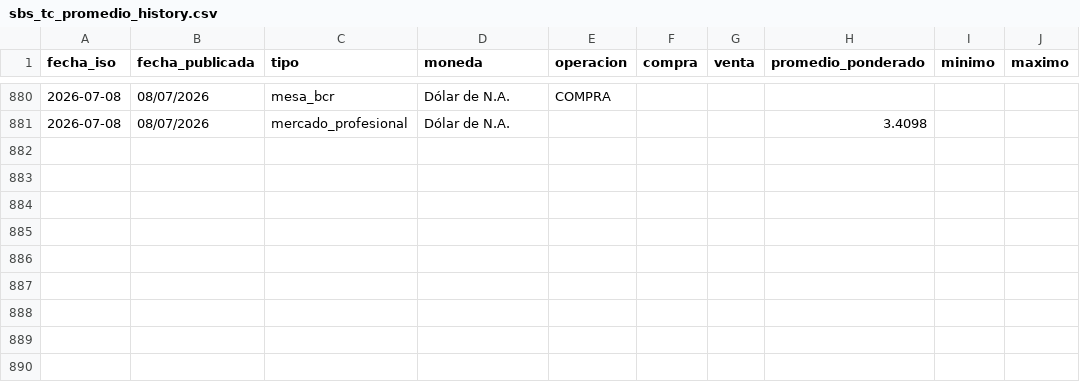
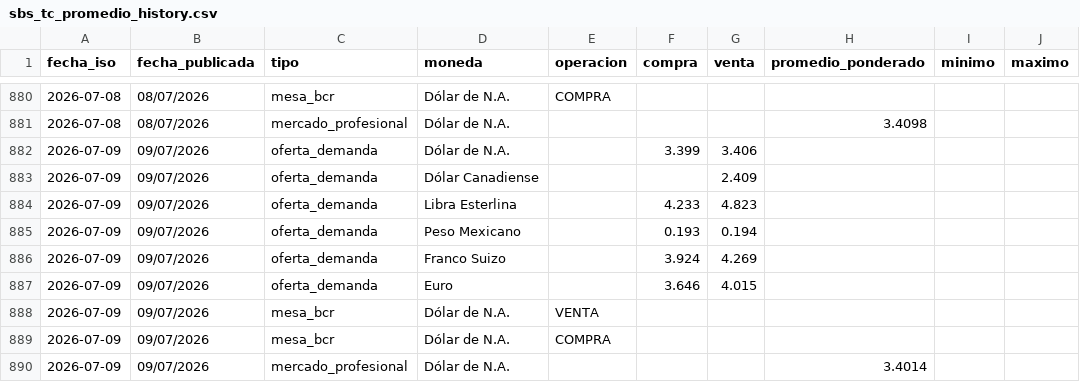
Before and after one commit to Walterchb/sbs-tc-contable, a CSV file: data/sbs_tc_promedio_history.csv, drawn as a sheet; only a part is shown, gaps mark what is left out; the diff names each change by its address in the sheet, - before the commit and + after, or states it on an @@ line.

```diff
--- a/data/sbs_tc_promedio_history.csv
+++ b/data/sbs_tc_promedio_history.csv
+row 882: 2026-07-09 | 09/07/2026 | oferta_demanda | Dólar de N.A. |  | 3.399 | 3.406
+row 883: 2026-07-09 | 09/07/2026 | oferta_demanda | Dólar Canadiense |  |  | 2.409
+row 884: 2026-07-09 | 09/07/2026 | oferta_demanda | Libra Esterlina |  | 4.233 | 4.823
+row 885: 2026-07-09 | 09/07/2026 | oferta_demanda | Peso Mexicano |  | 0.193 | 0.194
+row 886: 2026-07-09 | 09/07/2026 | oferta_demanda | Franco Suizo |  | 3.924 | 4.269
+row 887: 2026-07-09 | 09/07/2026 | oferta_demanda | Euro |  | 3.646 | 4.015
+row 888: 2026-07-09 | 09/07/2026 | mesa_bcr | Dólar de N.A. | VENTA
+row 889: 2026-07-09 | 09/07/2026 | mesa_bcr | Dólar de N.A. | COMPRA
+row 890: 2026-07-09 | 09/07/2026 | mercado_profesional | Dólar de N.A. |  |  |  | 3.4014
```
Also changed, not shown: 4 other files.
